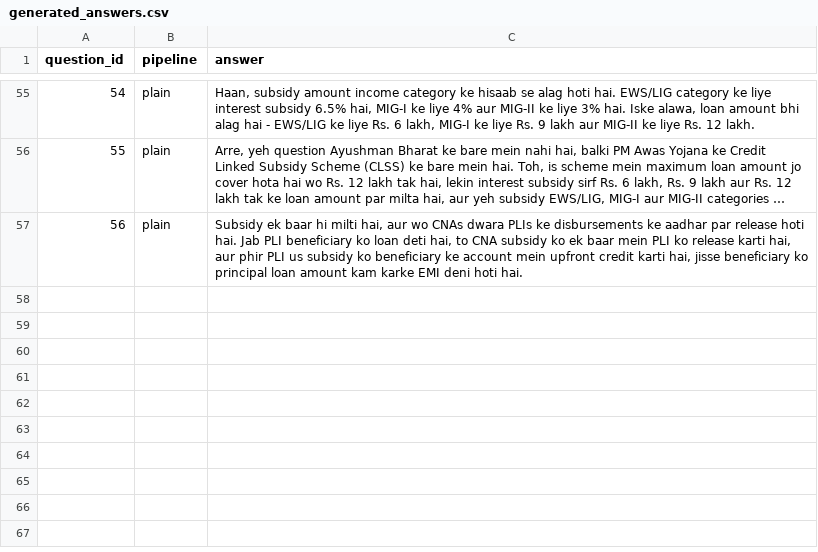
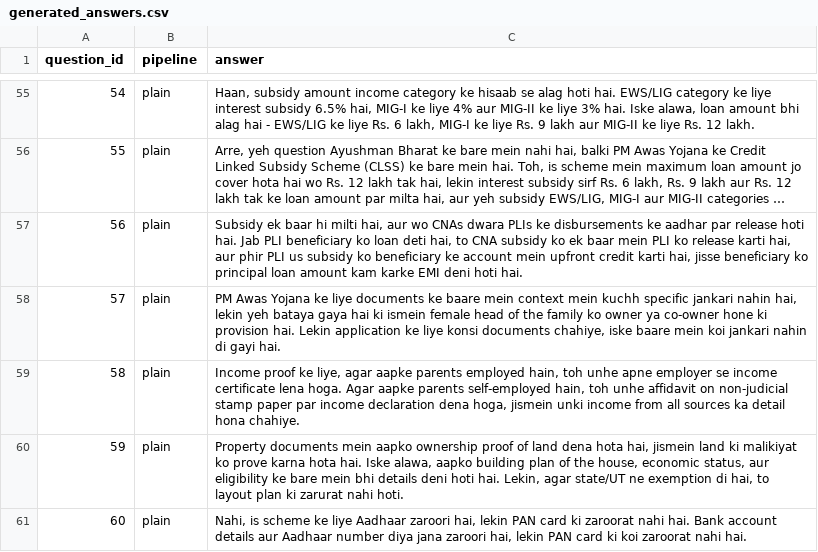
Before and after one commit to Rayyan-mohammed/HinglishRAG-Faith, a CSV file: results/generated_answers.csv, drawn as a sheet; only a part is shown, gaps mark what is left out; long unchanged cells end in …; the diff names each change by its address in the sheet, - before the commit and + after, or states it on an @@ line.

Commit message:
finish generating all 60 eval answers

```diff
--- a/results/generated_answers.csv
+++ b/results/generated_answers.csv
+row 58: 57 | plain | PM Awas Yojana ke liye documents ke baare mein context mein kuchh specific jankari nahin hai, lekin yeh bataya gaya hai ki ismein female head of the family ko owner ya co-owner hone ki provision hai. Lekin application ke liye konsi documents chahiye, iske baare mein koi jankari nahin di gayi hai.
+row 59: 58 | plain | Income proof ke liye, agar aapke parents employed hain, toh unhe apne employer se income certificate lena hoga. Agar aapke parents self-employed hain, toh unhe affidavit on non-judicial stamp paper par income declaration dena hoga, jismein unki income from all sources ka detail hona chahiye.
+row 60: 59 | plain | Property documents mein aapko ownership proof of land dena hota hai, jismein land ki malikiyat ko prove karna hota hai. Iske alawa, aapko building plan of the house, economic status, aur eligibility ke bare mein bhi details deni hoti hai. Lekin, agar state/UT ne exemption di hai, to layout plan ki zarurat nahi hoti.
+row 61: 60 | plain | Nahi, is scheme ke liye Aadhaar zaroori hai, lekin PAN card ki zaroorat nahi hai. Bank account details aur Aadhaar number diya jana zaroori hai, lekin PAN card ki koi zaroorat nahi hai.
```
Also changed, not shown: 2 other files.
